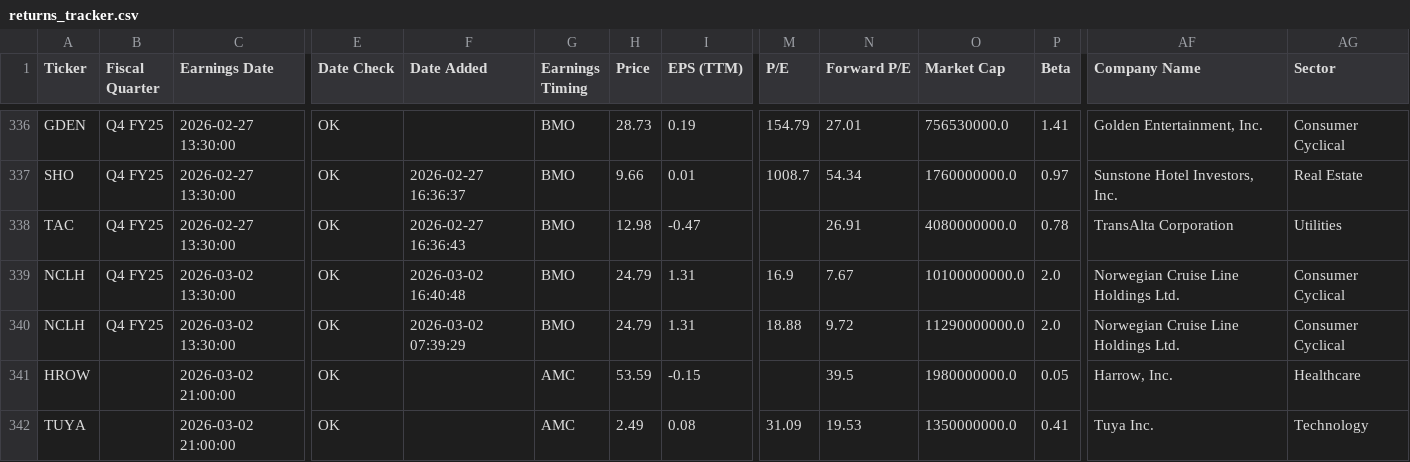
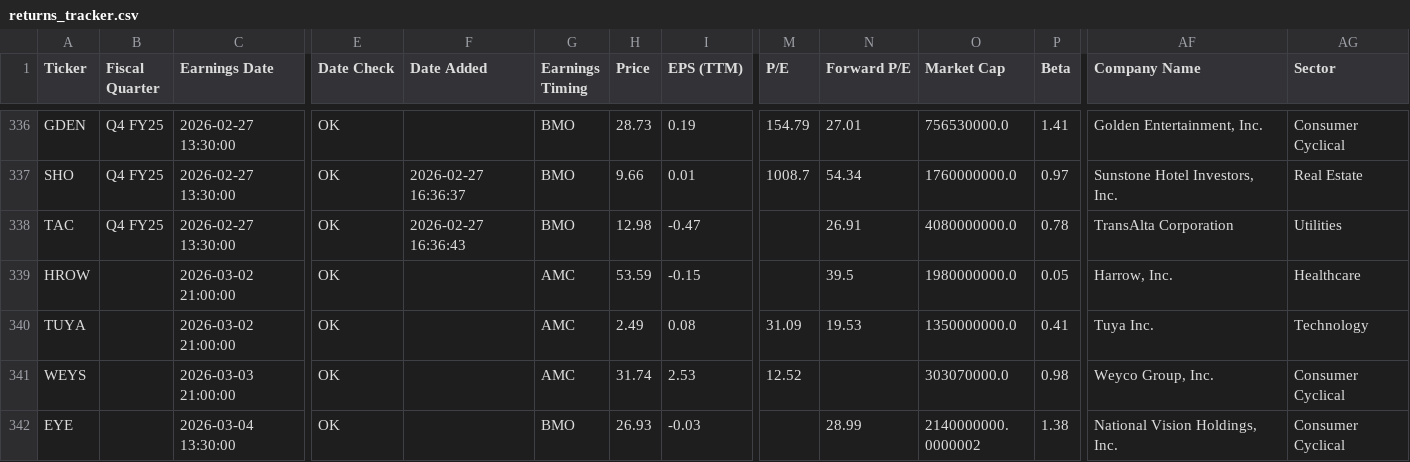
Before and after one commit to TylerGrossi/Earnings-Momentum-Model, a CSV file: returns_tracker.csv, drawn as a sheet; only a part is shown, gaps mark what is left out; the shorter side is filled out with more unchanged rows; rows hold the shown columns only; the diff names each change by its address in the sheet, - before the commit and + after, or states it on an @@ line.

Commit message:
Remove duplicate NCLH entries from returns_tracker.csv
Removed duplicate entries for Norwegian Cruise Line Holdings Ltd.

```diff
--- a/returns_tracker.csv
+++ b/returns_tracker.csv
-row 339: NCLH | Q4 FY25 | 2026-03-02 13:30:00 | OK | 2026-03-02 16:40:48 | BMO | 24.79 | 1.31 | 16.9 | 7.67 | 10100000000.0 | 2.0 | Norwegian Cruise Line Holdings Ltd. | Consumer Cyclical
-row 340: NCLH | Q4 FY25 | 2026-03-02 13:30:00 | OK | 2026-03-02 07:39:29 | BMO | 24.79 | 1.31 | 18.88 | 9.72 | 11290000000.0 | 2.0 | Norwegian Cruise Line Holdings Ltd. | Consumer Cyclical
```
